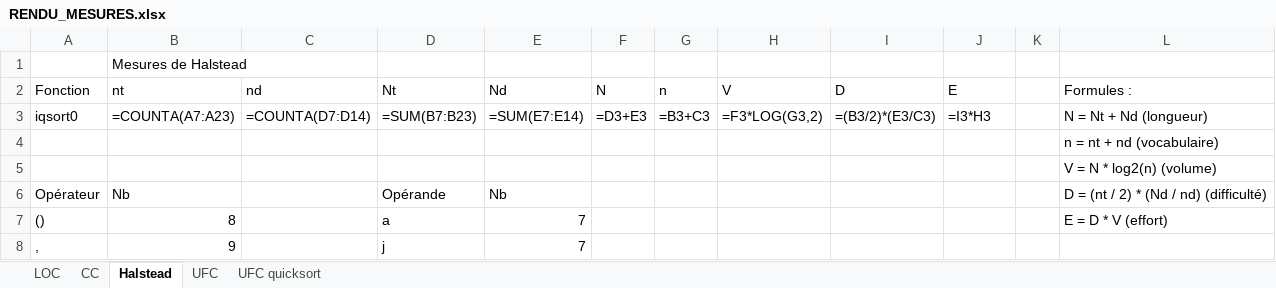
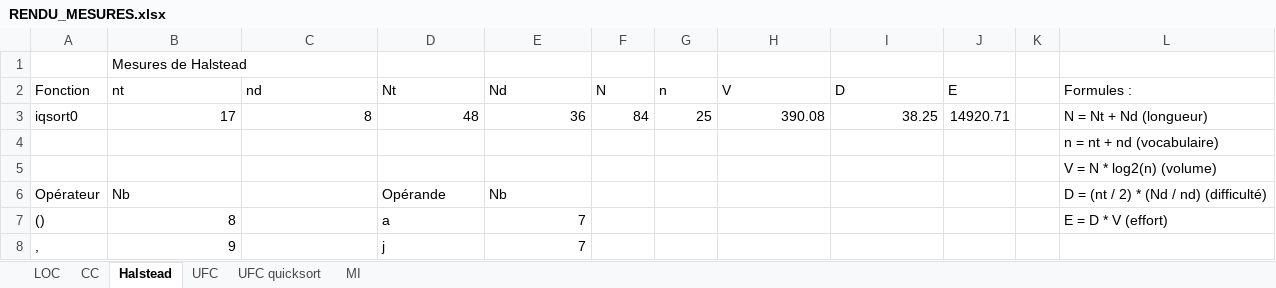
Before and after one commit to HugoBrestLestrade/BrestLestrade-Valette-mesures, an Excel workbook: RENDU_MESURES.xlsx, sheet Halstead, drawn as a sheet; only a part is shown; values as stored, in another font and other column widths than the file's, no borders; formulas without a stored value are shown as written; the diff names each change by its address in the sheet, - before the commit and + after, or states it on an @@ line.

```diff
--- a/RENDU_MESURES.xlsx (sheet Halstead)
+++ b/RENDU_MESURES.xlsx (sheet Halstead)
+sheet tab: MI
-B3 (nt): =COUNTA(A7:A23)
+B3 (nt): 17
-C3 (nd): =COUNTA(D7:D14)
+C3 (nd): 8
-D3 (Nt): =SUM(B7:B23)
+D3 (Nt): 48
-E3 (Nd): =SUM(E7:E14)
+E3 (Nd): 36
-F3 (N): =D3+E3
+F3 (N): 84
-G3 (n): =B3+C3
+G3 (n): 25
-H3 (V): =F3*LOG(G3,2)
+H3 (V): 390.08
-I3 (D): =(B3/2)*(E3/C3)
+I3 (D): 38.25
-J3 (E): =I3*H3
+J3 (E): 14920.71
```
Also changed, not shown: sheet UFC quicksort, sheet UFC, sheet LOC, sheet CC.
